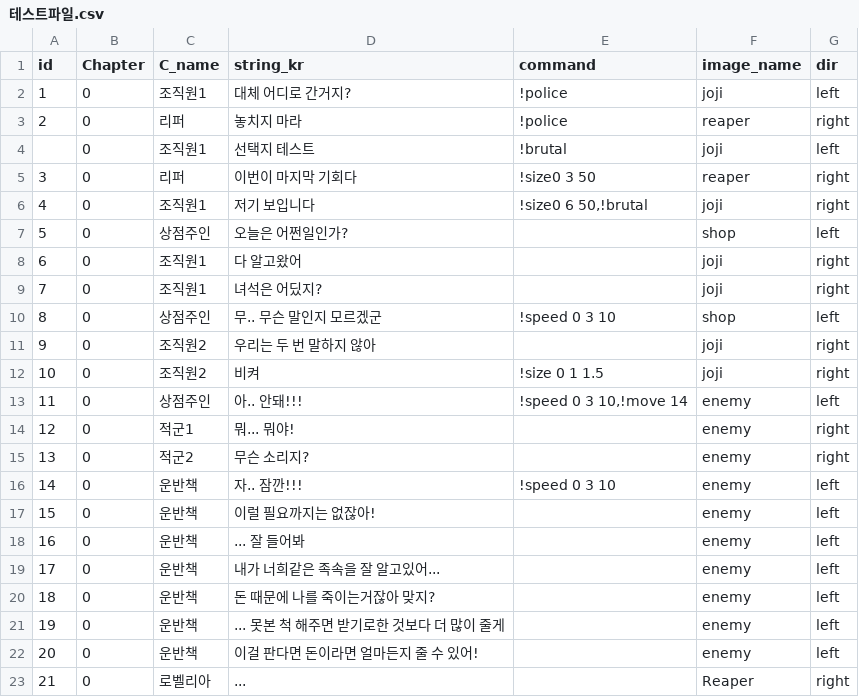
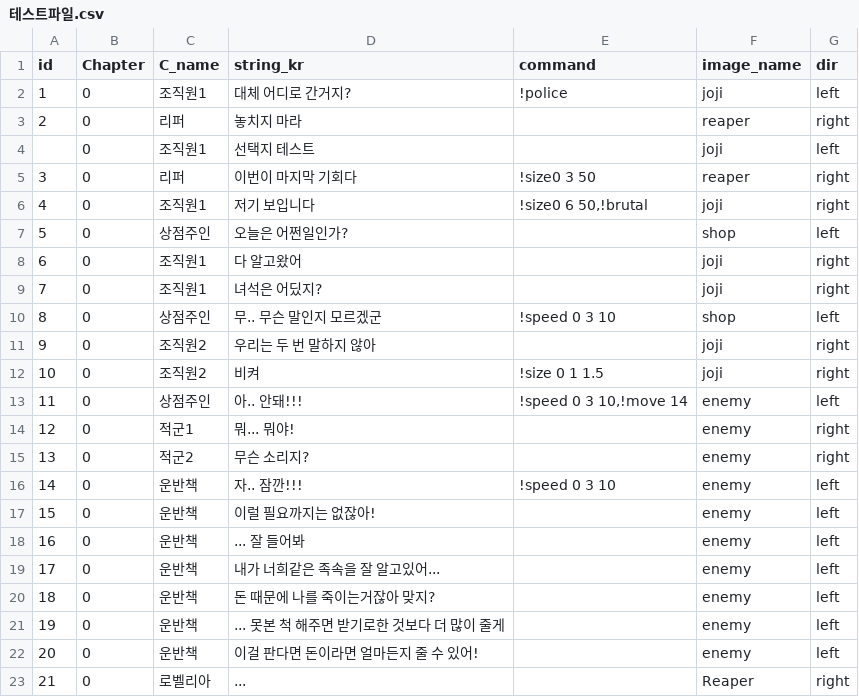
Before and after one commit to heyhobeach/ChasingFox-Dream-ver.2, a CSV file: Assets/Resources/테스트파일.csv, drawn as a sheet.

```diff
--- a/Assets/Resources/테스트파일.csv
+++ b/Assets/Resources/테스트파일.csv
@@ -2,4 +2,4 @@ id,Chapter,C_name,string_kr,command,image_name,dir
 1,0,조직원1,대체 어디로 간거지?,!police,joji,left
-2,0,리퍼,놓치지 마라,!police,reaper,right
-,0,조직원1,선택지 테스트,!brutal,joji,left
+2,0,리퍼,놓치지 마라,,reaper,right
+,0,조직원1,선택지 테스트,,joji,left
 3,0,리퍼,이번이 마지막 기회다,!size0 3 50,reaper,right
```
Also changed, not shown: 3 other files.
